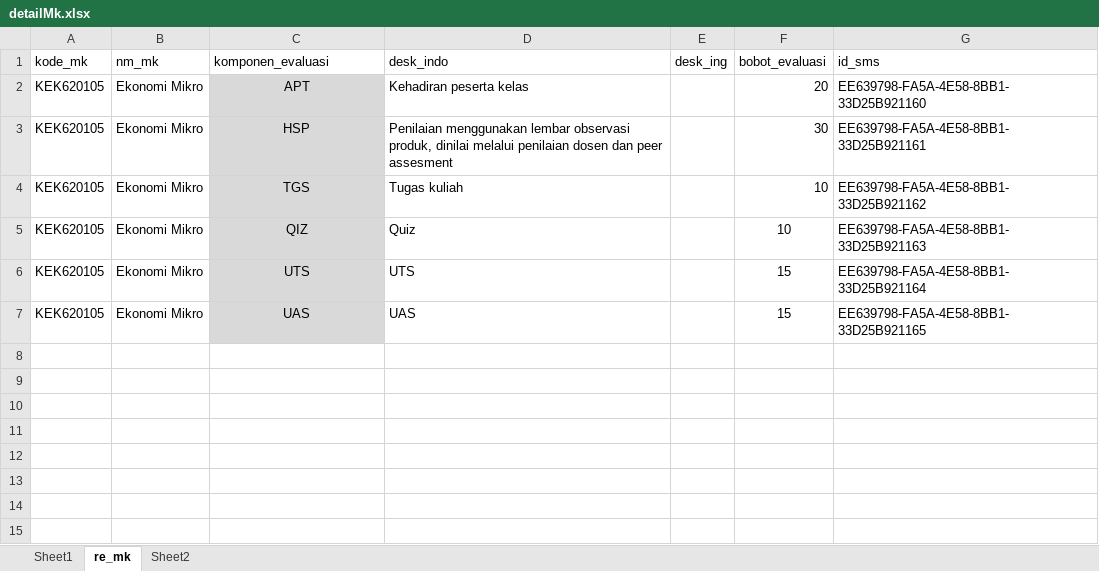
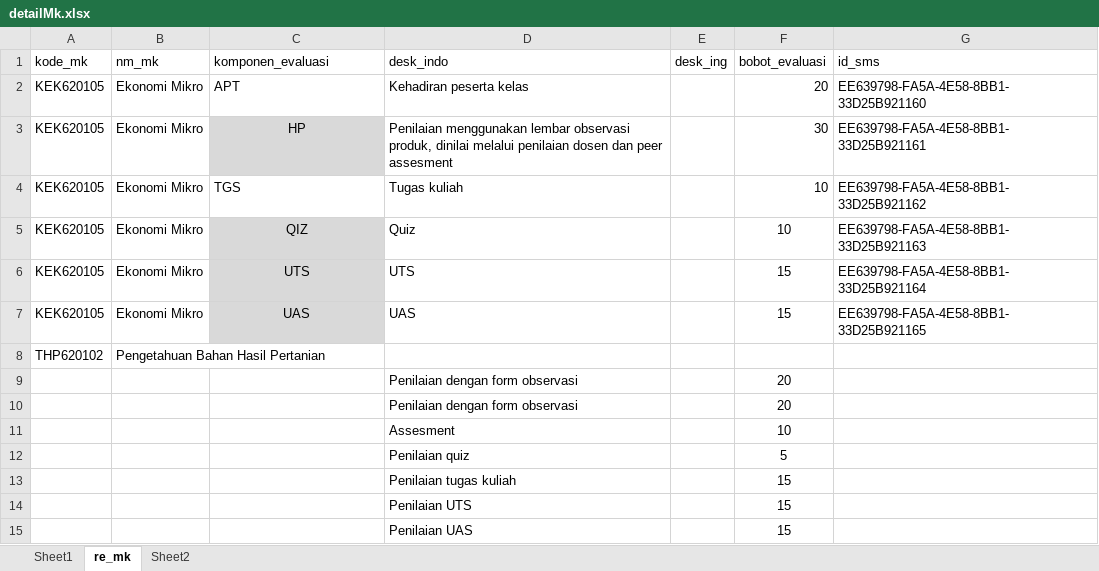
Before and after one commit to noviaftrianaa/skpi-myUnila, an Excel workbook: apps_pdpt/storage/uploads/detailMk.xlsx, sheet re_mk, drawn as a sheet; values as stored, in another font and other column widths than the file's, no borders; the diff names each change by its address in the sheet, - before the commit and + after, or states it on an @@ line.

```diff
--- a/apps_pdpt/storage/uploads/detailMk.xlsx (sheet re_mk)
+++ b/apps_pdpt/storage/uploads/detailMk.xlsx (sheet re_mk)
@@ C2 fill: #D9D9D9 → none, alignment: center → left @@
-C3 (komponen_evaluasi): HSP
+C3 (komponen_evaluasi): HP
@@ C4 fill: #D9D9D9 → none, alignment: center → left @@
+row 8: THP620102 | Pengetahuan Bahan Hasil Pertanian
+row 9:  |  |  | Penilaian dengan form observasi |  | 20
+row 10:  |  |  | Penilaian dengan form observasi |  | 20
+row 11:  |  |  | Assesment |  | 10
+row 12:  |  |  | Penilaian quiz |  | 5
+row 13:  |  |  | Penilaian tugas kuliah |  | 15
+row 14:  |  |  | Penilaian UTS |  | 15
+row 15:  |  |  | Penilaian UAS |  | 15
```
Also changed, not shown: sheet Sheet1, 1 other file.
